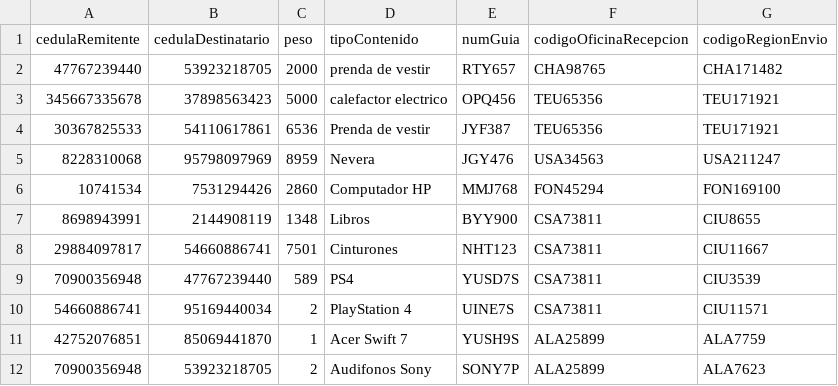
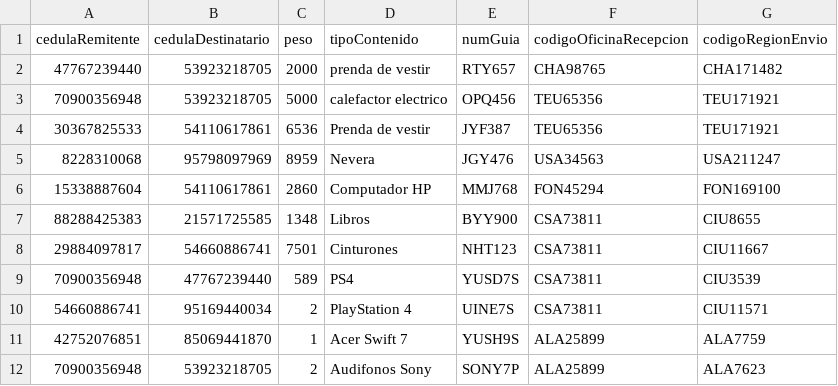
Before and after one commit to adgarciaar/Messaging-company-manager, a CSV file: Entrega3/Paquetes.csv, drawn as a sheet.

Commit message:
cambios

```diff
--- a/Entrega3/Paquetes.csv
+++ b/Entrega3/Paquetes.csv
@@ -2,7 +2,7 @@ cedulaRemitente,cedulaDestinatario,peso,tipoContenido,numGuia,codigoOficinaRecep
 47767239440,53923218705,2000,prenda de vestir,RTY657,CHA98765,CHA171482
-345667335678,37898563423,5000,calefactor electrico,OPQ456,TEU65356,TEU171921
+70900356948,53923218705,5000,calefactor electrico,OPQ456,TEU65356,TEU171921
 30367825533,54110617861,6536,Prenda de vestir,JYF387,TEU65356,TEU171921
 8228310068,95798097969,8959,Nevera,JGY476,USA34563,USA211247
-10741534,7531294426,2860,Computador HP,MMJ768,FON45294,FON169100
-8698943991,2144908119,1348,Libros,BYY900,CSA73811,CIU8655
+15338887604,54110617861,2860,Computador HP,MMJ768,FON45294,FON169100
+88288425383,21571725585,1348,Libros,BYY900,CSA73811,CIU8655
 29884097817,54660886741,7501,Cinturones,NHT123,CSA73811,CIU11667
```
